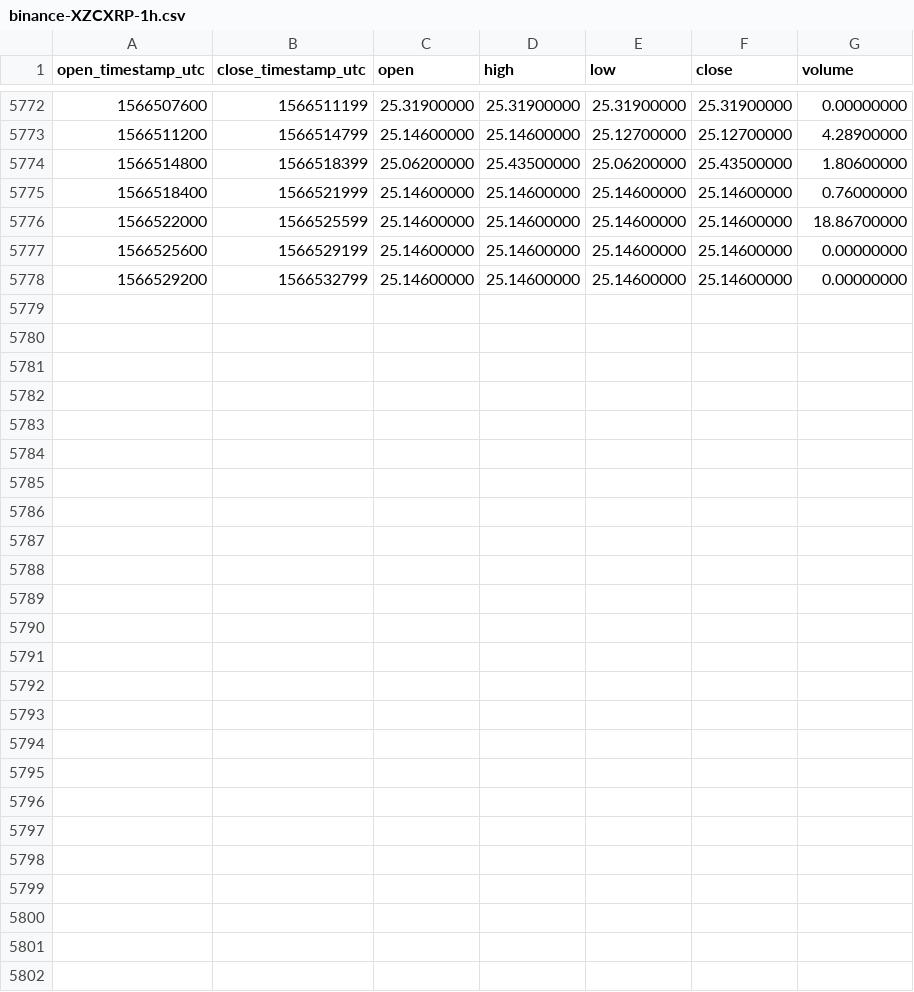
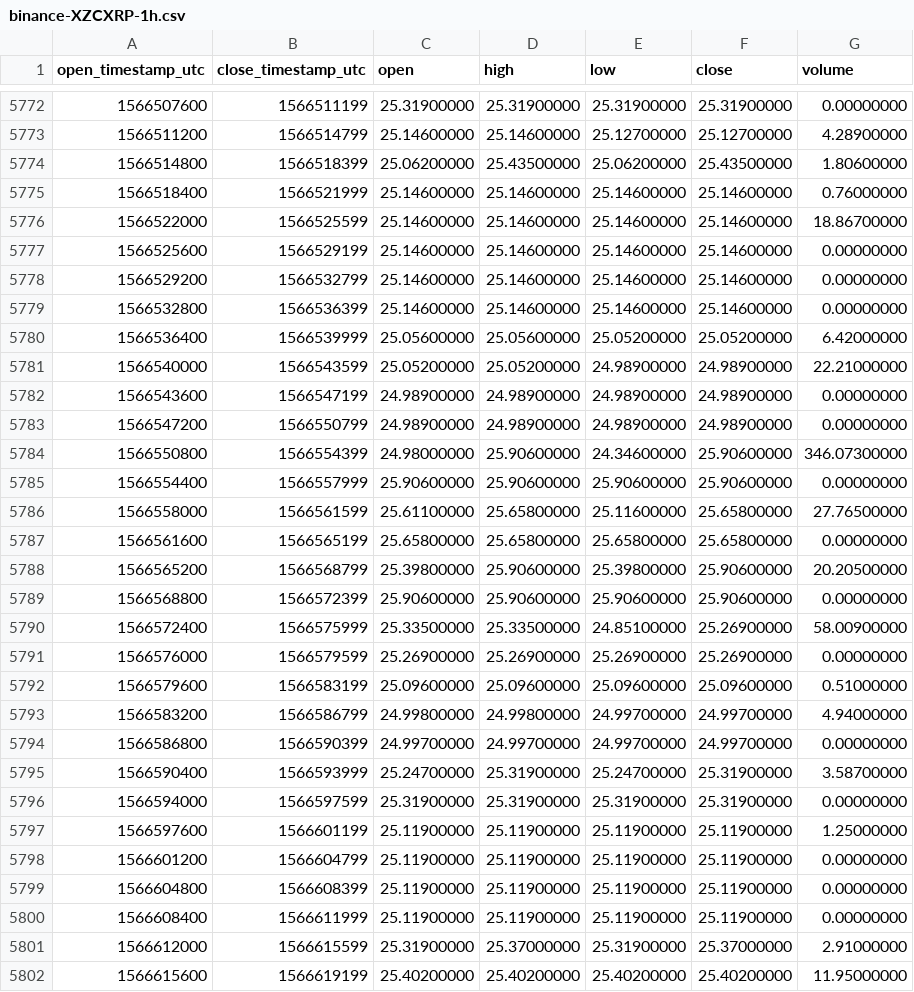
Before and after one commit to cryptobigbro/binance-XZCXRP, a CSV file: binance-XZCXRP-1h.csv, drawn as a sheet; only a part is shown, gaps mark what is left out.

Commit message:
Update OHLCV data.

```diff
--- a/binance-XZCXRP-1h.csv
+++ b/binance-XZCXRP-1h.csv
@@ -5778 +5778,25 @@ open_timestamp_utc,close_timestamp_utc,open,high,low,close,volume
 1566529200,1566532799,25.14600000,25.14600000,25.14600000,25.14600000,0.00000000
+1566532800,1566536399,25.14600000,25.14600000,25.14600000,25.14600000,0.00000000
+1566536400,1566539999,25.05600000,25.05600000,25.05200000,25.05200000,6.42000000
+1566540000,1566543599,25.05200000,25.05200000,24.98900000,24.98900000,22.21000000
+1566543600,1566547199,24.98900000,24.98900000,24.98900000,24.98900000,0.00000000
+1566547200,1566550799,24.98900000,24.98900000,24.98900000,24.98900000,0.00000000
+1566550800,1566554399,24.98000000,25.90600000,24.34600000,25.90600000,346.07300000
+1566554400,1566557999,25.90600000,25.90600000,25.90600000,25.90600000,0.00000000
+1566558000,1566561599,25.61100000,25.65800000,25.11600000,25.65800000,27.76500000
+1566561600,1566565199,25.65800000,25.65800000,25.65800000,25.65800000,0.00000000
+1566565200,1566568799,25.39800000,25.90600000,25.39800000,25.90600000,20.20500000
+1566568800,1566572399,25.90600000,25.90600000,25.90600000,25.90600000,0.00000000
+1566572400,1566575999,25.33500000,25.33500000,24.85100000,25.26900000,58.00900000
+1566576000,1566579599,25.26900000,25.26900000,25.26900000,25.26900000,0.00000000
+1566579600,1566583199,25.09600000,25.09600000,25.09600000,25.09600000,0.51000000
+1566583200,1566586799,24.99800000,24.99800000,24.99700000,24.99700000,4.94000000
+1566586800,1566590399,24.99700000,24.99700000,24.99700000,24.99700000,0.00000000
+1566590400,1566593999,25.24700000,25.31900000,25.24700000,25.31900000,3.58700000
+1566594000,1566597599,25.31900000,25.31900000,25.31900000,25.31900000,0.00000000
+1566597600,1566601199,25.11900000,25.11900000,25.11900000,25.11900000,1.25000000
+1566601200,1566604799,25.11900000,25.11900000,25.11900000,25.11900000,0.00000000
+1566604800,1566608399,25.11900000,25.11900000,25.11900000,25.11900000,0.00000000
+1566608400,1566611999,25.11900000,25.11900000,25.11900000,25.11900000,0.00000000
+1566612000,1566615599,25.31900000,25.37000000,25.31900000,25.37000000,2.91000000
+1566615600,1566619199,25.40200000,25.40200000,25.40200000,25.40200000,11.95000000
```
Also changed, not shown: binance-XZCXRP-1d.csv.
